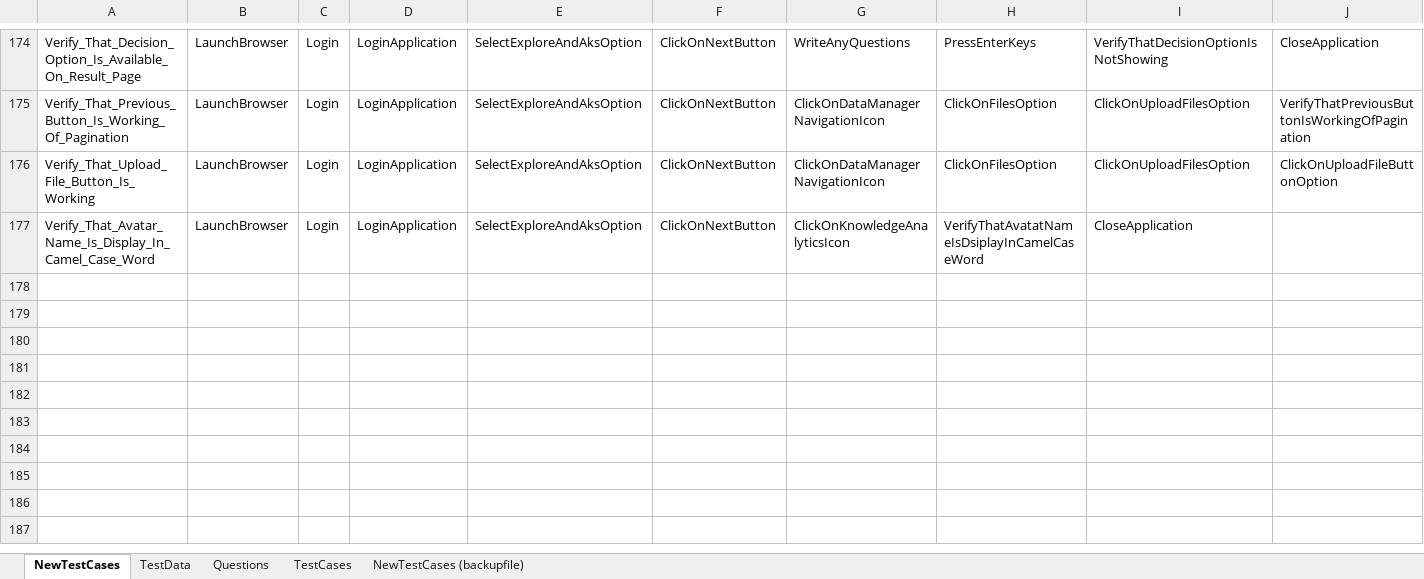
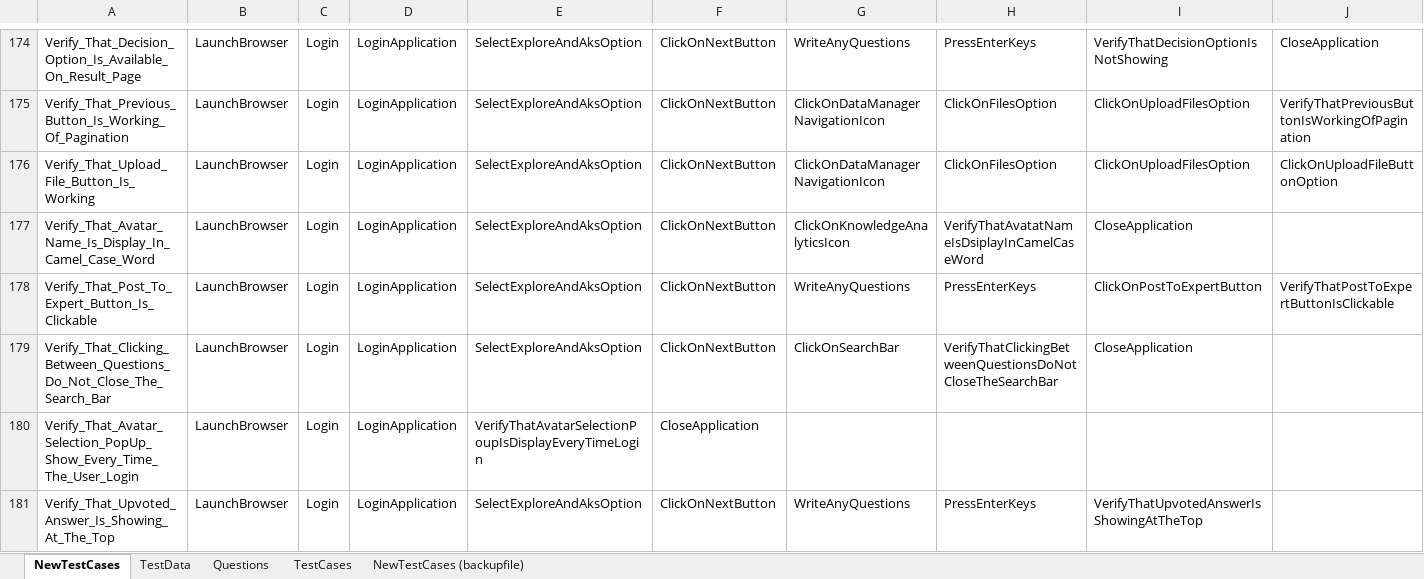
Before and after one commit to ReepuShah/Automation-UI, an Excel workbook: QA_TestData.xlsx, sheet NewTestCases, drawn as a sheet; only a part is shown, gaps mark what is left out; values as stored, in another font and other column widths than the file's, no borders; rows hold the shown columns only; the diff names each change by its address in the sheet, - before the commit and + after, or states it on an @@ line.

```diff
--- a/QA_TestData.xlsx (sheet NewTestCases)
+++ b/QA_TestData.xlsx (sheet NewTestCases)
+row 178: Verify_That_Post_To_Expert_Button_Is_Clickable | LaunchBrowser | Login | LoginApplication | SelectExploreAndAksOption | ClickOnNextButton | WriteAnyQuestions | PressEnterKeys | ClickOnPostToExpertButton | VerifyThatPostToExpertButtonIsClickable
+row 179: Verify_That_Clicking_Between_Questions_Do_Not_Close_The_Search_Bar | LaunchBrowser | Login | LoginApplication | SelectExploreAndAksOption | ClickOnNextButton | ClickOnSearchBar | VerifyThatClickingBetweenQuestionsDoNotCloseTheSearchBar | CloseApplication
+row 180: Verify_That_Avatar_Selection_PopUp_Show_Every_Time_The_User_Login | LaunchBrowser | Login | LoginApplication | VerifyThatAvatarSelectionPoupIsDisplayEveryTimeLogin | CloseApplication
+row 181: Verify_That_Upvoted_Answer_Is_Showing_At_The_Top | LaunchBrowser | Login | LoginApplication | SelectExploreAndAksOption | ClickOnNextButton | WriteAnyQuestions | PressEnterKeys | VerifyThatUpvotedAnswerIsShowingAtTheTop
```
Also changed, not shown: sheet TestData, RunManager.xlsm, 19 other files.
